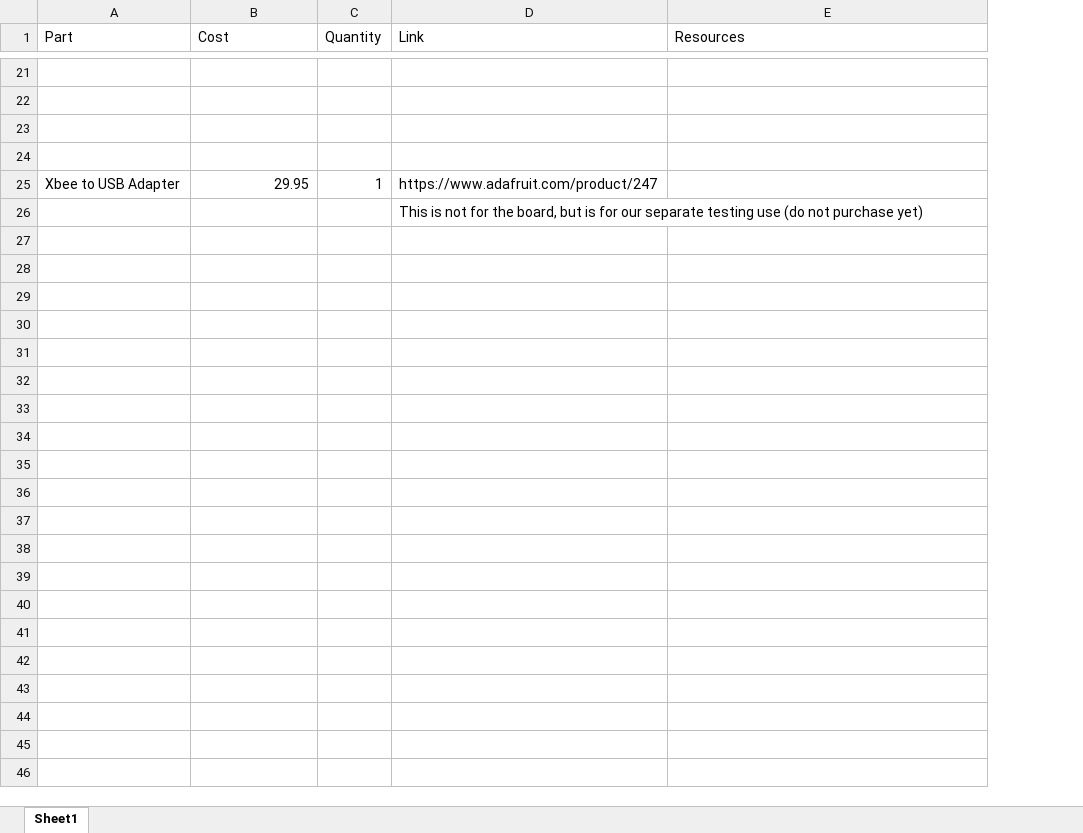
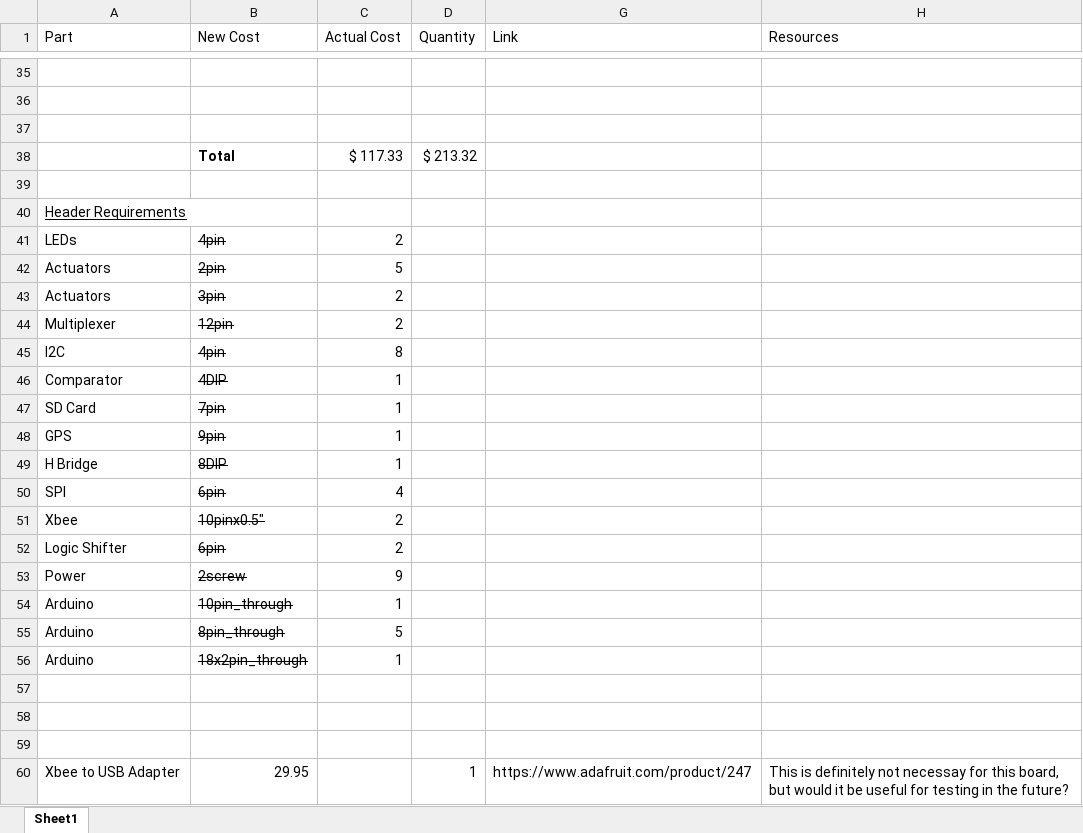
Before and after one commit to UMDBPP/HELIOS, an Excel workbook: PCBShield/BOM.xlsx, sheet Sheet1, drawn as a sheet; only a part is shown, gaps mark what is left out; values as stored, in another font and other column widths than the file's, no borders; removed rows and columns are numbered as before the commit, all else as after; the diff covers the shown part only; the diff names each change by its address in the sheet, - before the commit and + after, or states it on an @@ line.

```diff
--- a/PCBShield/BOM.xlsx (sheet Sheet1)
+++ b/PCBShield/BOM.xlsx (sheet Sheet1)
+column C (Actual Cost), empty
-B1: Cost
+B1: New Cost
+row 38:  | Total | $ 117.33 | $ 213.32
+row 40: Header Requirements
+row 41: LEDs | 4pin | 2
+row 42: Actuators | 2pin | 5
+row 43: Actuators | 3pin | 2
+row 44: Multiplexer | 12pin | 2
+row 45: I2C | 4pin | 8
+row 46: Comparator | 4DIP | 1
+row 47: SD Card | 7pin | 1
+row 48: GPS | 9pin | 1
+row 49: H Bridge | 8DIP | 1
+row 50: SPI | 6pin | 4
+row 51: Xbee | 10pinx0.5" | 2
+row 52: Logic Shifter | 6pin | 2
+row 53: Power | 2screw | 9
+row 54: Arduino | 10pin_through | 1
+row 55: Arduino | 8pin_through | 5
+row 56: Arduino | 18x2pin_through | 1
+row 57: (empty)
+row 58: (empty)
+row 59: (empty)
-H60 (Resources): (empty)
+H60 (Resources): This is definitely not necessay for this board, but would it be useful for testing in the future?
-row 26:  |  |  | This is not for the board, but is for our separate testing use (do not purchase yet)
```
Also changed, not shown: 15 added rows, 1 removed row and 12 edited cells elsewhere in this sheet, hidden cells, 3 other files.
